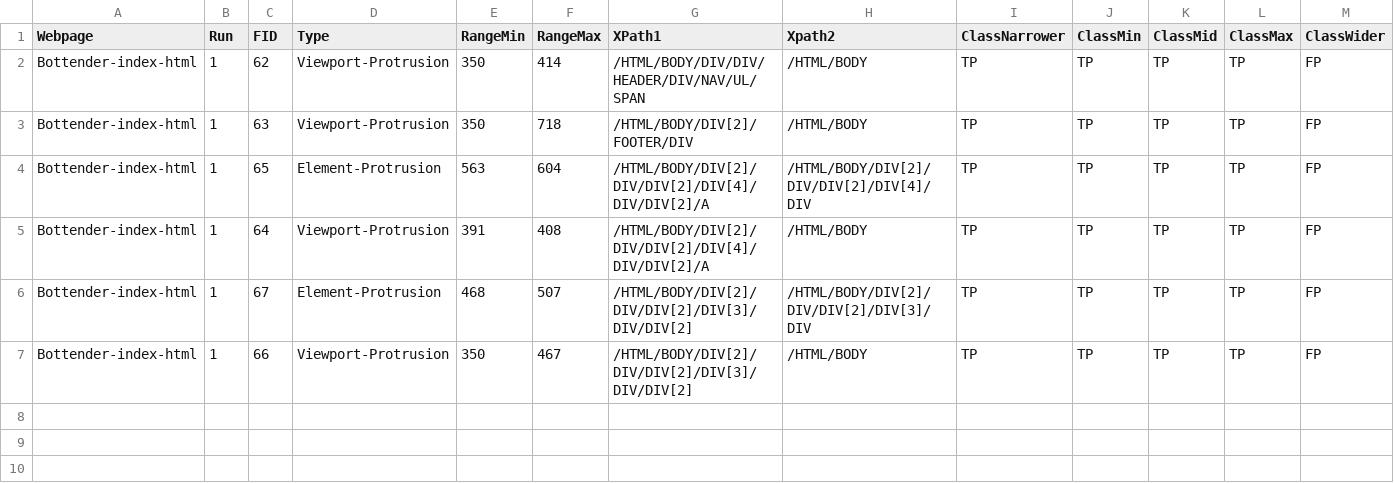
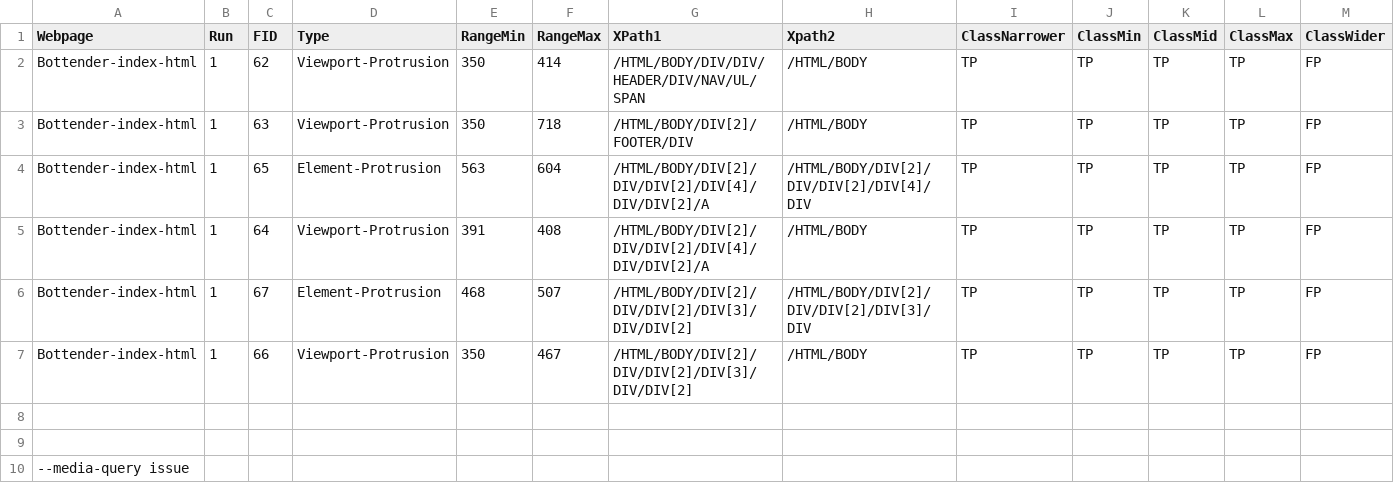
Before and after one commit to TasmiaZerin1128/LocaliCSS, a CSV file: backend/test-outputs/2024-10-04-21-37-57-run---1/Bottender-index-html/run---1/Failures.csv, drawn as a sheet.

```diff
--- a/backend/test-outputs/2024-10-04-21-37-57-run---1/Bottender-index-html/run---1/Failures.csv
+++ b/backend/test-outputs/2024-10-04-21-37-57-run---1/Bottender-index-html/run---1/Failures.csv
@@ -7 +7,4 @@ Bottender-index-html,1,67,Element-Protrusion,468,507,/HTML/BODY/DIV[2]/DIV/DIV[2
 Bottender-index-html,1,66,Viewport-Protrusion,350,467,/HTML/BODY/DIV[2]/DIV/DIV[2]/DIV[3]/DIV/DIV[2],/HTML/BODY,TP,TP,TP,TP,FP
+
+
+--media-query issue
```
Also changed, not shown: 14 other files.
